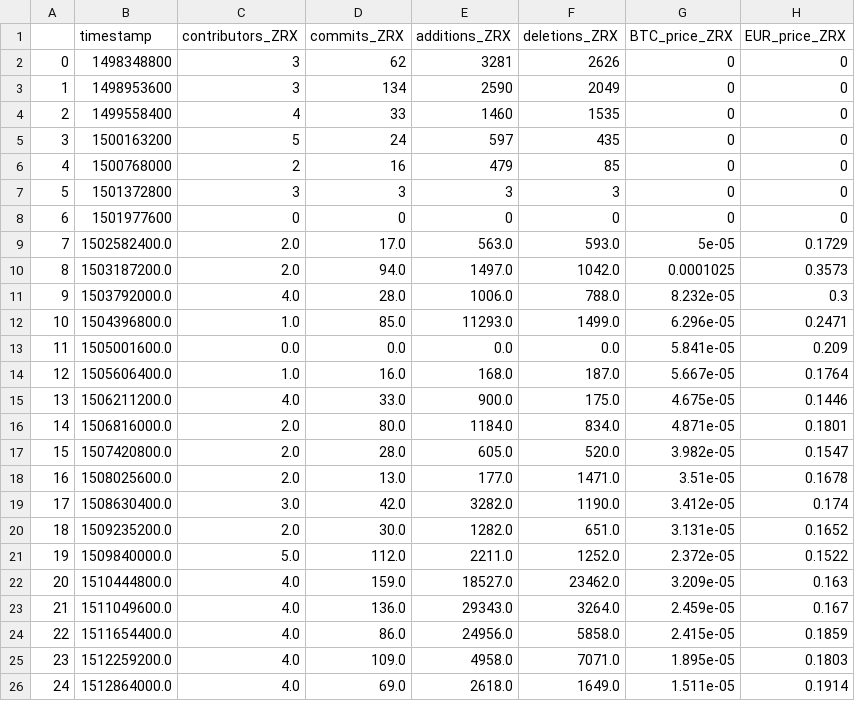
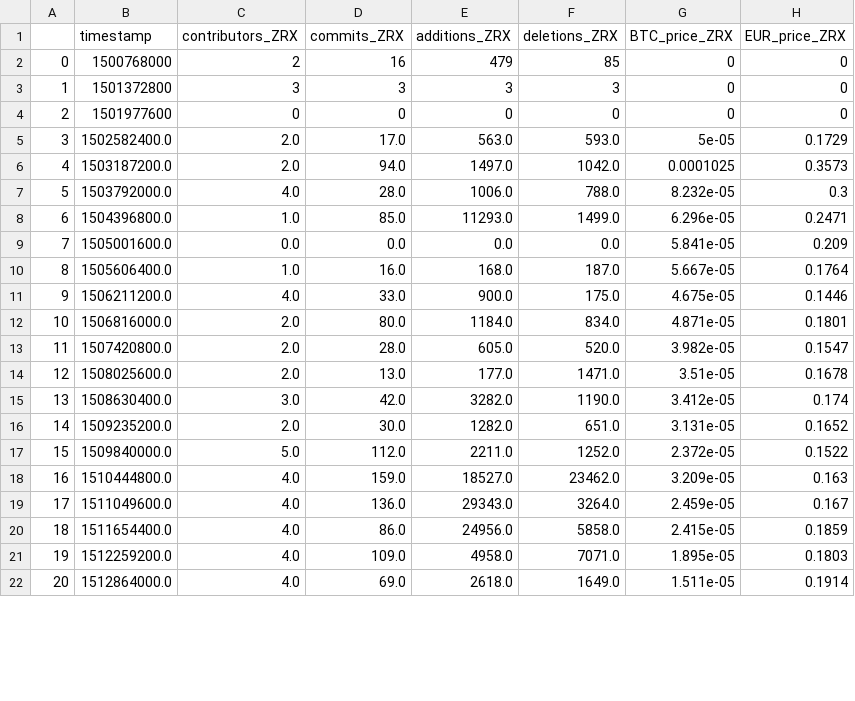
Before and after one commit to alekseimi/TRIRProject, a CSV file: files/data_zrx.csv, drawn as a sheet; only a part is shown; the diff covers the shown part only.

```diff
--- a/files/data_zrx.csv
+++ b/files/data_zrx.csv
@@ -1,26 +1,22 @@
 ,timestamp,contributors_ZRX,commits_ZRX,additions_ZRX,deletions_ZRX,BTC_price_ZRX,EUR_price_ZRX
-0,1498348800,3,62,3281,2626,0,0
-1,1498953600,3,134,2590,2049,0,0
-2,1499558400,4,33,1460,1535,0,0
-3,1500163200,5,24,597,435,0,0
-4,1500768000,2,16,479,85,0,0
-5,1501372800,3,3,3,3,0,0
-6,1501977600,0,0,0,0,0,0
-7,1502582400.0,2.0,17.0,563.0,593.0,5e-05,0.1729
-8,1503187200.0,2.0,94.0,1497.0,1042.0,0.0001025,0.3573
-9,1503792000.0,4.0,28.0,1006.0,788.0,8.232e-05,0.3
-10,1504396800.0,1.0,85.0,11293.0,1499.0,6.296e-05,0.2471
-11,1505001600.0,0.0,0.0,0.0,0.0,5.841e-05,0.209
-12,1505606400.0,1.0,16.0,168.0,187.0,5.667e-05,0.1764
-13,1506211200.0,4.0,33.0,900.0,175.0,4.675e-05,0.1446
-14,1506816000.0,2.0,80.0,1184.0,834.0,4.871e-05,0.1801
-15,1507420800.0,2.0,28.0,605.0,520.0,3.982e-05,0.1547
-16,1508025600.0,2.0,13.0,177.0,1471.0,3.51e-05,0.1678
-17,1508630400.0,3.0,42.0,3282.0,1190.0,3.412e-05,0.174
-18,1509235200.0,2.0,30.0,1282.0,651.0,3.131e-05,0.1652
-19,1509840000.0,5.0,112.0,2211.0,1252.0,2.372e-05,0.1522
-20,1510444800.0,4.0,159.0,18527.0,23462.0,3.209e-05,0.163
-21,1511049600.0,4.0,136.0,29343.0,3264.0,2.459e-05,0.167
-22,1511654400.0,4.0,86.0,24956.0,5858.0,2.415e-05,0.1859
-23,1512259200.0,4.0,109.0,4958.0,7071.0,1.895e-05,0.1803
-24,1512864000.0,4.0,69.0,2618.0,1649.0,1.511e-05,0.1914
+0,1500768000,2,16,479,85,0,0
+1,1501372800,3,3,3,3,0,0
+2,1501977600,0,0,0,0,0,0
+3,1502582400.0,2.0,17.0,563.0,593.0,5e-05,0.1729
+4,1503187200.0,2.0,94.0,1497.0,1042.0,0.0001025,0.3573
+5,1503792000.0,4.0,28.0,1006.0,788.0,8.232e-05,0.3
+6,1504396800.0,1.0,85.0,11293.0,1499.0,6.296e-05,0.2471
+7,1505001600.0,0.0,0.0,0.0,0.0,5.841e-05,0.209
+8,1505606400.0,1.0,16.0,168.0,187.0,5.667e-05,0.1764
+9,1506211200.0,4.0,33.0,900.0,175.0,4.675e-05,0.1446
+10,1506816000.0,2.0,80.0,1184.0,834.0,4.871e-05,0.1801
+11,1507420800.0,2.0,28.0,605.0,520.0,3.982e-05,0.1547
+12,1508025600.0,2.0,13.0,177.0,1471.0,3.51e-05,0.1678
+13,1508630400.0,3.0,42.0,3282.0,1190.0,3.412e-05,0.174
+14,1509235200.0,2.0,30.0,1282.0,651.0,3.131e-05,0.1652
+15,1509840000.0,5.0,112.0,2211.0,1252.0,2.372e-05,0.1522
+16,1510444800.0,4.0,159.0,18527.0,23462.0,3.209e-05,0.163
+17,1511049600.0,4.0,136.0,29343.0,3264.0,2.459e-05,0.167
+18,1511654400.0,4.0,86.0,24956.0,5858.0,2.415e-05,0.1859
+19,1512259200.0,4.0,109.0,4958.0,7071.0,1.895e-05,0.1803
+20,1512864000.0,4.0,69.0,2618.0,1649.0,1.511e-05,0.1914
```
Also changed, not shown: 4 added rows and 68 edited cells elsewhere in this file, files/data_ada.csv, files/data_bitcoin.csv, 4 other files.
